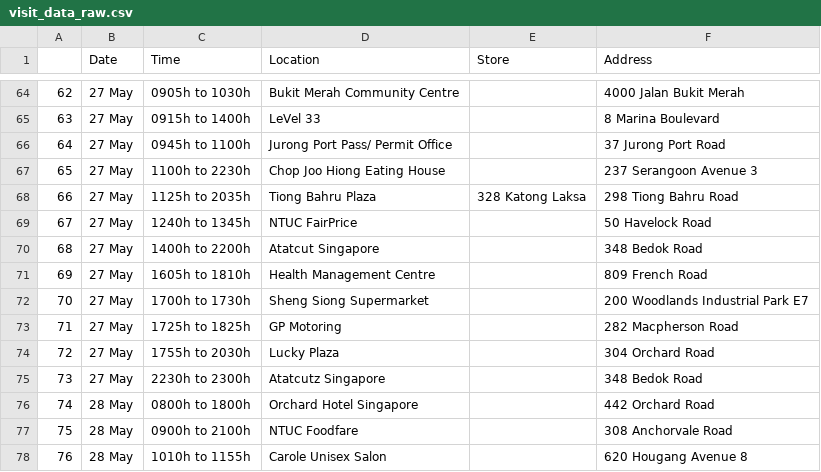
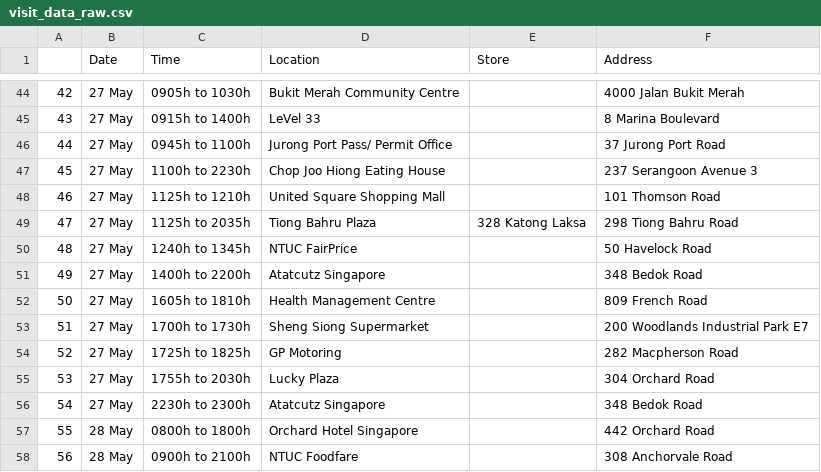
Before and after one commit to nicolenwd/wheregotcovid, a CSV file: data/visit_data_raw.csv, drawn as a sheet; only a part is shown, gaps mark what is left out; the shorter side is filled out with more unchanged rows; addresses are those after the commit; the diff covers the shown part only; the diff names each change by its address in the sheet, - before the commit and + after, or states it on an @@ line.

```diff
--- a/data/visit_data_raw.csv
+++ b/data/visit_data_raw.csv
@@ column A renumbered from row 2 down @@
+row 48: 46 | 27 May | 1125h to 1210h | United Square Shopping Mall |  | 101 Thomson Road
-D51 (Location): Atatcut Singapore
+D51 (Location): Atatcutz Singapore
```
Also changed, not shown: 20 removed rows elsewhere in this file, data/visit_data_clean.csv, data/visit_data_coords.csv, 5 other files.
